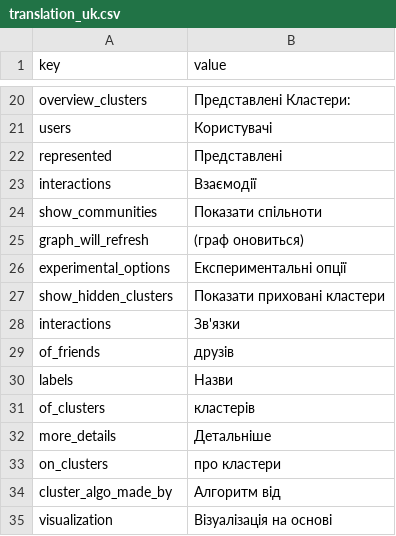
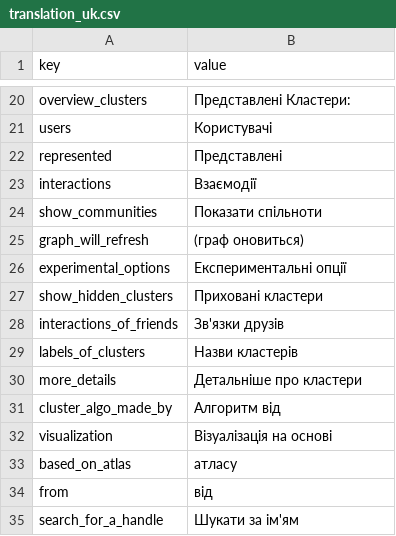
Before and after one commit to uabluerail/atlas, a CSV file: translation_uk.csv, drawn as a sheet; only a part is shown, gaps mark what is left out; the shorter side is filled out with more unchanged rows.

```diff
--- a/translation_uk.csv
+++ b/translation_uk.csv
@@ -26,9 +26,6 @@ graph_will_refresh,"(граф оновиться)"
 experimental_options,"Експериментальні опції"
-show_hidden_clusters,"Показати приховані кластери"
-interactions,"Зв'язки"
-of_friends,"друзів"
-labels,"Назви"
-of_clusters,"кластерів"
-more_details,"Детальніше"
-on_clusters,"про кластери"
+show_hidden_clusters,"Приховані кластери"
+interactions_of_friends,"Зв'язки друзів"
+labels_of_clusters,"Назви кластерів"
+more_details,"Детальніше про кластери"
 cluster_algo_made_by,"Алгоритм від"
```
Also changed, not shown: translation_en.csv, translation_pl.csv, 10 other files.
